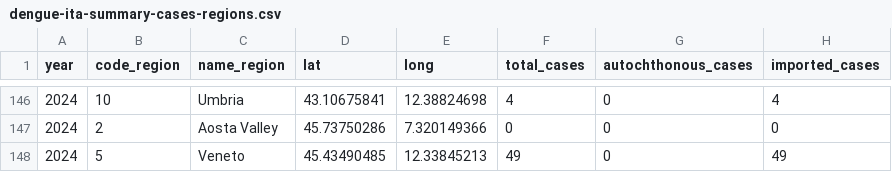
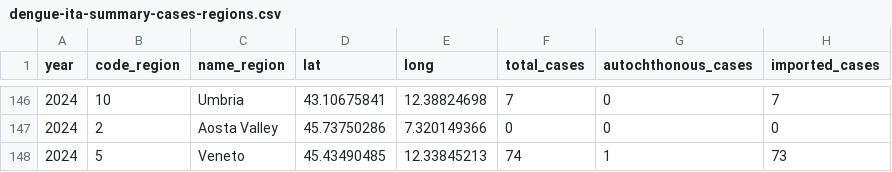
Before and after one commit to fbranda/arbovirus, a CSV file: dengue/surveillance/dengue-ita-summary-cases-regions.csv, drawn as a sheet; only a part is shown, gaps mark what is left out; the diff covers the shown part only.

```diff
--- a/dengue/surveillance/dengue-ita-summary-cases-regions.csv
+++ b/dengue/surveillance/dengue-ita-summary-cases-regions.csv
@@ -146,3 +146,3 @@
-2024,10,"Umbria",43.10675841,12.38824698,4,0,4
+2024,10,"Umbria",43.10675841,12.38824698,7,0,7
 2024,2,"Aosta Valley",45.73750286,7.320149366,0,0,0
-2024,5,"Veneto",45.43490485,12.33845213,49,0,49
+2024,5,"Veneto",45.43490485,12.33845213,74,1,73
```
Also changed, not shown: 33 edited cells elsewhere in this file, dengue/surveillance/dengue-ita-summary-cases.csv.
